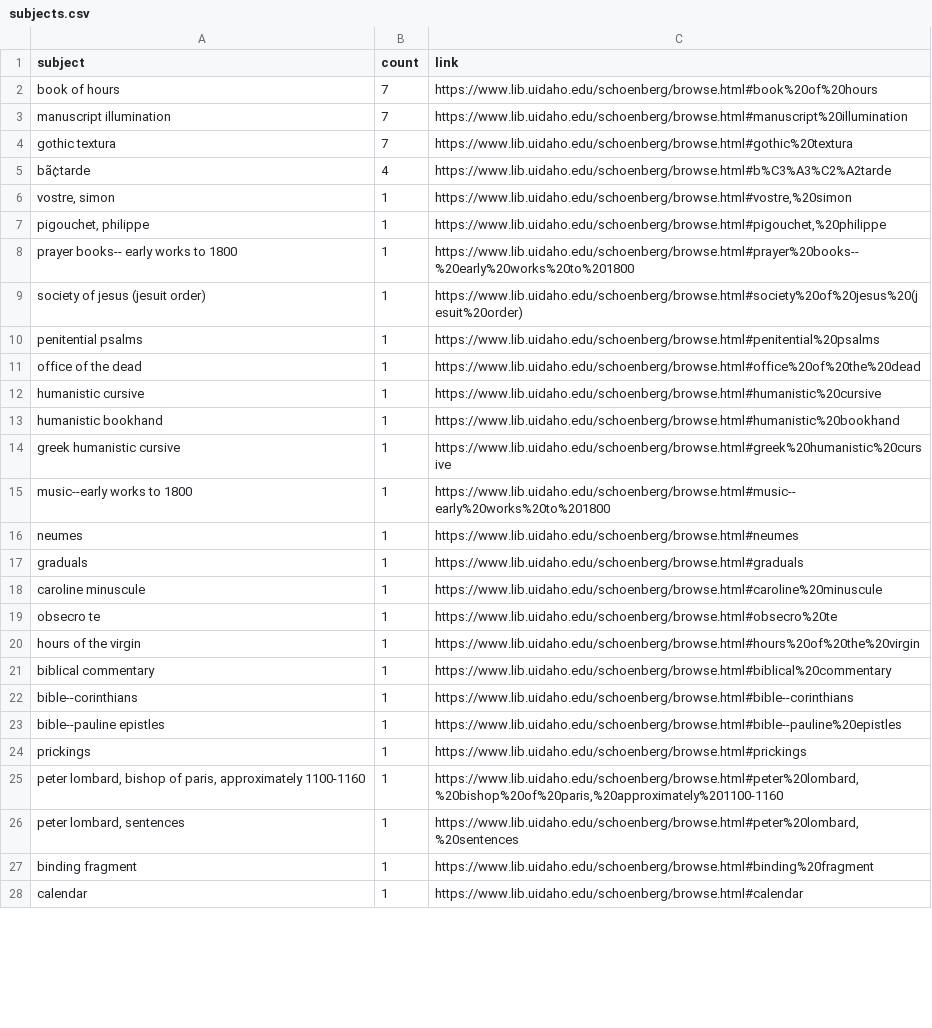
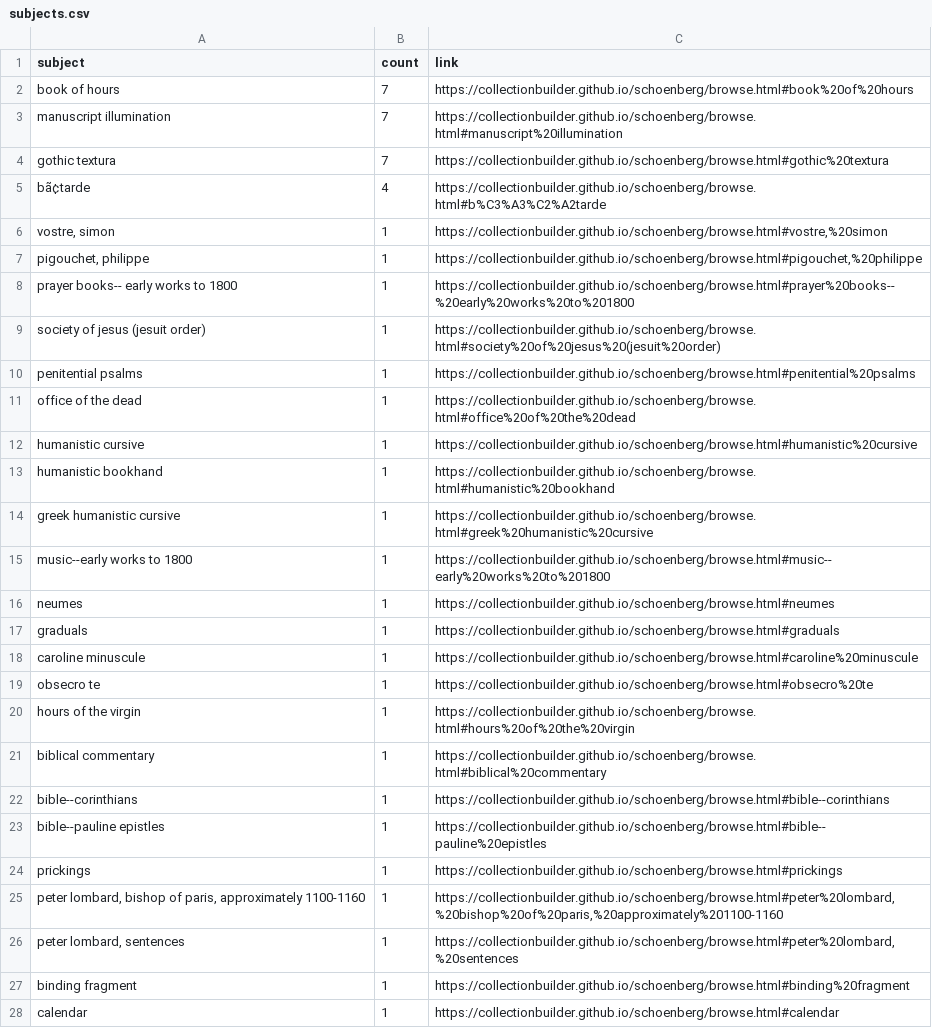
Before and after one commit to CollectionBuilder/demo, a CSV file: schoenberg/data/subjects.csv, drawn as a sheet; only a part is shown; the diff covers the shown part only.

```diff
--- a/schoenberg/data/subjects.csv
+++ b/schoenberg/data/subjects.csv
@@ -1,28 +1,28 @@
 subject,count,link
-"book of hours",7,"https://www.lib.uidaho.edu/schoenberg/browse.html#book%20of%20hours"
-"manuscript illumination",7,"https://www.lib.uidaho.edu/schoenberg/browse.html#manuscript%20illumination"
-"gothic textura",7,"https://www.lib.uidaho.edu/schoenberg/browse.html#gothic%20textura"
-"bã¢tarde",4,"https://www.lib.uidaho.edu/schoenberg/browse.html#b%C3%A3%C2%A2tarde"
-"vostre, simon",1,"https://www.lib.uidaho.edu/schoenberg/browse.html#vostre,%20simon"
-"pigouchet, philippe",1,"https://www.lib.uidaho.edu/schoenberg/browse.html#pigouchet,%20philippe"
-"prayer books-- early works to 1800",1,"https://www.lib.uidaho.edu/schoenberg/browse.html#prayer%20books--%20early%20works%20to%201800"
-"society of jesus (jesuit order)",1,"https://www.lib.uidaho.edu/schoenberg/browse.html#society%20of%20jesus%20(jesuit%20order)"
-"penitential psalms",1,"https://www.lib.uidaho.edu/schoenberg/browse.html#penitential%20psalms"
-"office of the dead",1,"https://www.lib.uidaho.edu/schoenberg/browse.html#office%20of%20the%20dead"
-"humanistic cursive",1,"https://www.lib.uidaho.edu/schoenberg/browse.html#humanistic%20cursive"
-"humanistic bookhand",1,"https://www.lib.uidaho.edu/schoenberg/browse.html#humanistic%20bookhand"
-"greek humanistic cursive",1,"https://www.lib.uidaho.edu/schoenberg/browse.html#greek%20humanistic%20cursive"
-"music--early works to 1800",1,"https://www.lib.uidaho.edu/schoenberg/browse.html#music--early%20works%20to%201800"
-"neumes",1,"https://www.lib.uidaho.edu/schoenberg/browse.html#neumes"
-"graduals",1,"https://www.lib.uidaho.edu/schoenberg/browse.html#graduals"
-"caroline minuscule",1,"https://www.lib.uidaho.edu/schoenberg/browse.html#caroline%20minuscule"
-"obsecro te",1,"https://www.lib.uidaho.edu/schoenberg/browse.html#obsecro%20te"
-"hours of the virgin",1,"https://www.lib.uidaho.edu/schoenberg/browse.html#hours%20of%20the%20virgin"
-"biblical commentary",1,"https://www.lib.uidaho.edu/schoenberg/browse.html#biblical%20commentary"
-"bible--corinthians",1,"https://www.lib.uidaho.edu/schoenberg/browse.html#bible--corinthians"
-"bible--pauline epistles",1,"https://www.lib.uidaho.edu/schoenberg/browse.html#bible--pauline%20epistles"
-"prickings",1,"https://www.lib.uidaho.edu/schoenberg/browse.html#prickings"
-"peter lombard, bishop of paris, approximately 1100-1160",1,"https://www.lib.uidaho.edu/schoenberg/browse.html#peter%20lombard,%20bishop%20of%20paris,%20approximately%201100-1160"
-"peter lombard, sentences",1,"https://www.lib.uidaho.edu/schoenberg/browse.html#peter%20lombard,%20sentences"
-"binding fragment",1,"https://www.lib.uidaho.edu/schoenberg/browse.html#binding%20fragment"
-"calendar",1,"https://www.lib.uidaho.edu/schoenberg/browse.html#calendar"
+"book of hours",7,"https://collectionbuilder.github.io/schoenberg/browse.html#book%20of%20hours"
+"manuscript illumination",7,"https://collectionbuilder.github.io/schoenberg/browse.html#manuscript%20illumination"
+"gothic textura",7,"https://collectionbuilder.github.io/schoenberg/browse.html#gothic%20textura"
+"bã¢tarde",4,"https://collectionbuilder.github.io/schoenberg/browse.html#b%C3%A3%C2%A2tarde"
+"vostre, simon",1,"https://collectionbuilder.github.io/schoenberg/browse.html#vostre,%20simon"
+"pigouchet, philippe",1,"https://collectionbuilder.github.io/schoenberg/browse.html#pigouchet,%20philippe"
+"prayer books-- early works to 1800",1,"https://collectionbuilder.github.io/schoenberg/browse.html#prayer%20books--%20early%20works%20to%201800"
+"society of jesus (jesuit order)",1,"https://collectionbuilder.github.io/schoenberg/browse.html#society%20of%20jesus%20(jesuit%20order)"
+"penitential psalms",1,"https://collectionbuilder.github.io/schoenberg/browse.html#penitential%20psalms"
+"office of the dead",1,"https://collectionbuilder.github.io/schoenberg/browse.html#office%20of%20the%20dead"
+"humanistic cursive",1,"https://collectionbuilder.github.io/schoenberg/browse.html#humanistic%20cursive"
+"humanistic bookhand",1,"https://collectionbuilder.github.io/schoenberg/browse.html#humanistic%20bookhand"
+"greek humanistic cursive",1,"https://collectionbuilder.github.io/schoenberg/browse.html#greek%20humanistic%20cursive"
+"music--early works to 1800",1,"https://collectionbuilder.github.io/schoenberg/browse.html#music--early%20works%20to%201800"
+"neumes",1,"https://collectionbuilder.github.io/schoenberg/browse.html#neumes"
+"graduals",1,"https://collectionbuilder.github.io/schoenberg/browse.html#graduals"
+"caroline minuscule",1,"https://collectionbuilder.github.io/schoenberg/browse.html#caroline%20minuscule"
+"obsecro te",1,"https://collectionbuilder.github.io/schoenberg/browse.html#obsecro%20te"
+"hours of the virgin",1,"https://collectionbuilder.github.io/schoenberg/browse.html#hours%20of%20the%20virgin"
+"biblical commentary",1,"https://collectionbuilder.github.io/schoenberg/browse.html#biblical%20commentary"
+"bible--corinthians",1,"https://collectionbuilder.github.io/schoenberg/browse.html#bible--corinthians"
+"bible--pauline epistles",1,"https://collectionbuilder.github.io/schoenberg/browse.html#bible--pauline%20epistles"
+"prickings",1,"https://collectionbuilder.github.io/schoenberg/browse.html#prickings"
+"peter lombard, bishop of paris, approximately 1100-1160",1,"https://collectionbuilder.github.io/schoenberg/browse.html#peter%20lombard,%20bishop%20of%20paris,%20approximately%201100-1160"
+"peter lombard, sentences",1,"https://collectionbuilder.github.io/schoenberg/browse.html#peter%20lombard,%20sentences"
+"binding fragment",1,"https://collectionbuilder.github.io/schoenberg/browse.html#binding%20fragment"
+"calendar",1,"https://collectionbuilder.github.io/schoenberg/browse.html#calendar"
```
Also changed, not shown: 6 edited cells elsewhere in this file, schoenberg/data/metadata.csv, 25 other files.
